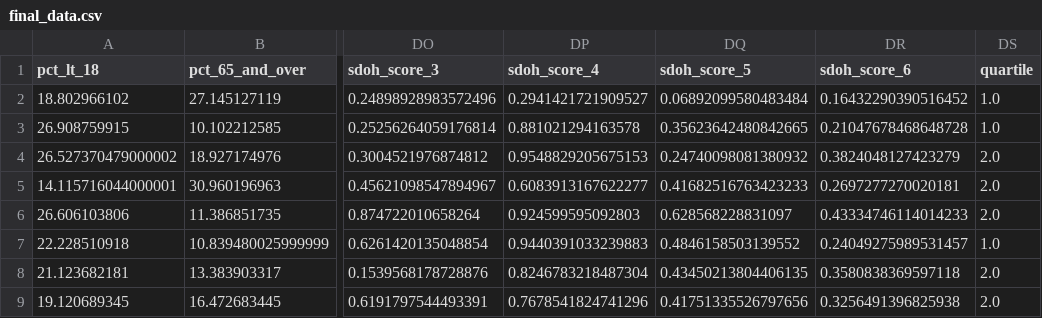
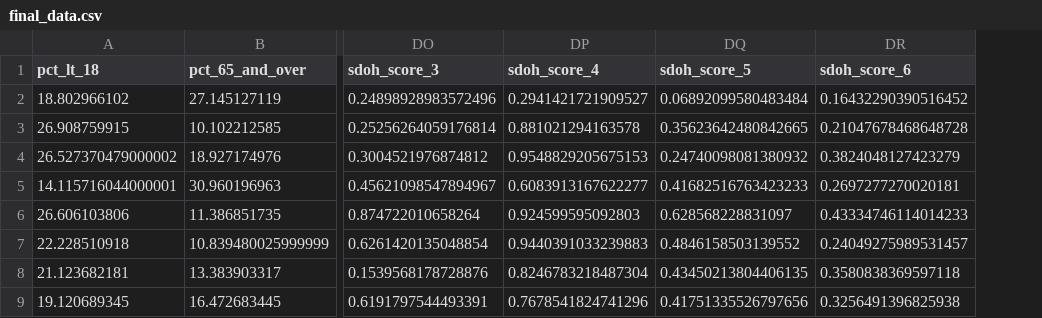
Before and after one commit to mathematica-mpr/CommunityConnector, a CSV file: data/final_data.csv, drawn as a sheet; only a part is shown, gaps mark what is left out; the diff names each change by its address in the sheet, - before the commit and + after, or states it on an @@ line.

Commit message:
fix: remove quartile

```diff
--- a/data/final_data.csv
+++ b/data/final_data.csv
-column DS (quartile), rows 2-9: 1.0 | 1.0 | 2.0 | 2.0 | 2.0 | 1.0 | 2.0 | 2.0
```
Also changed, not shown: 1 other file.
